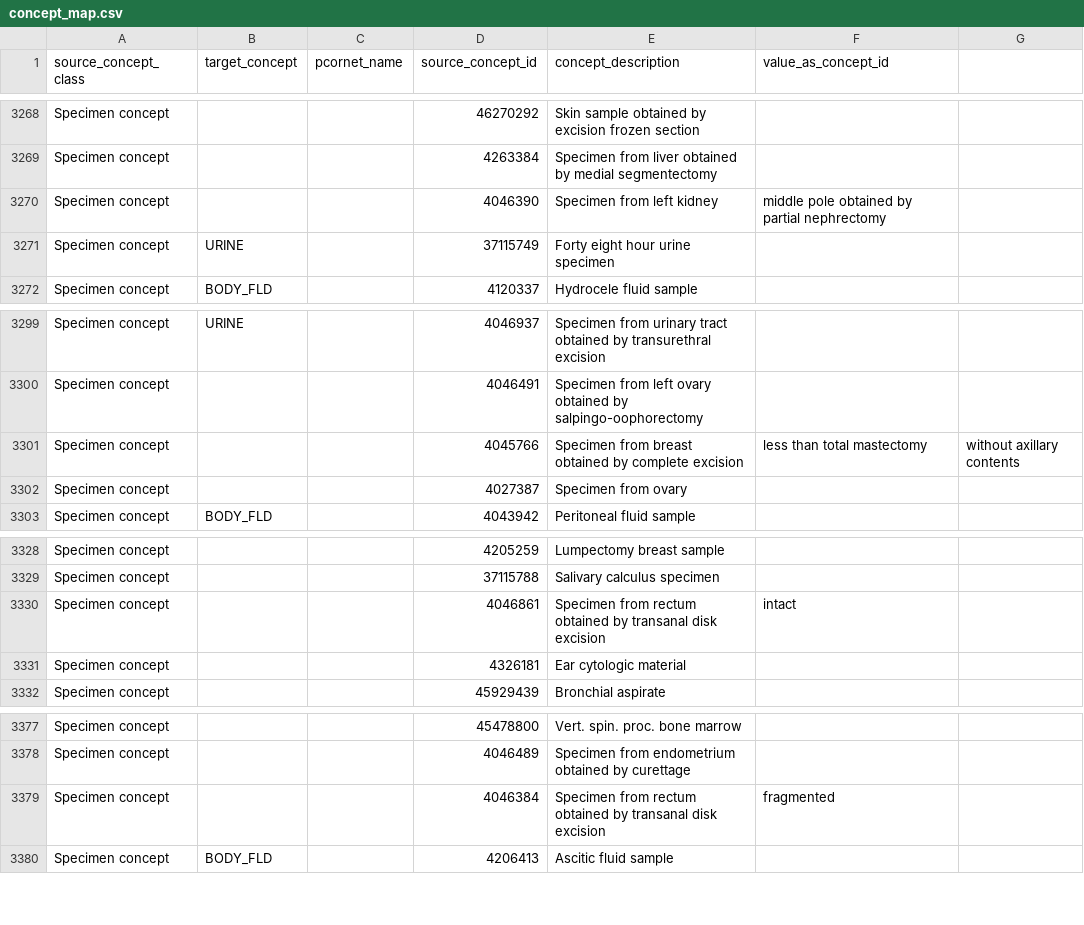
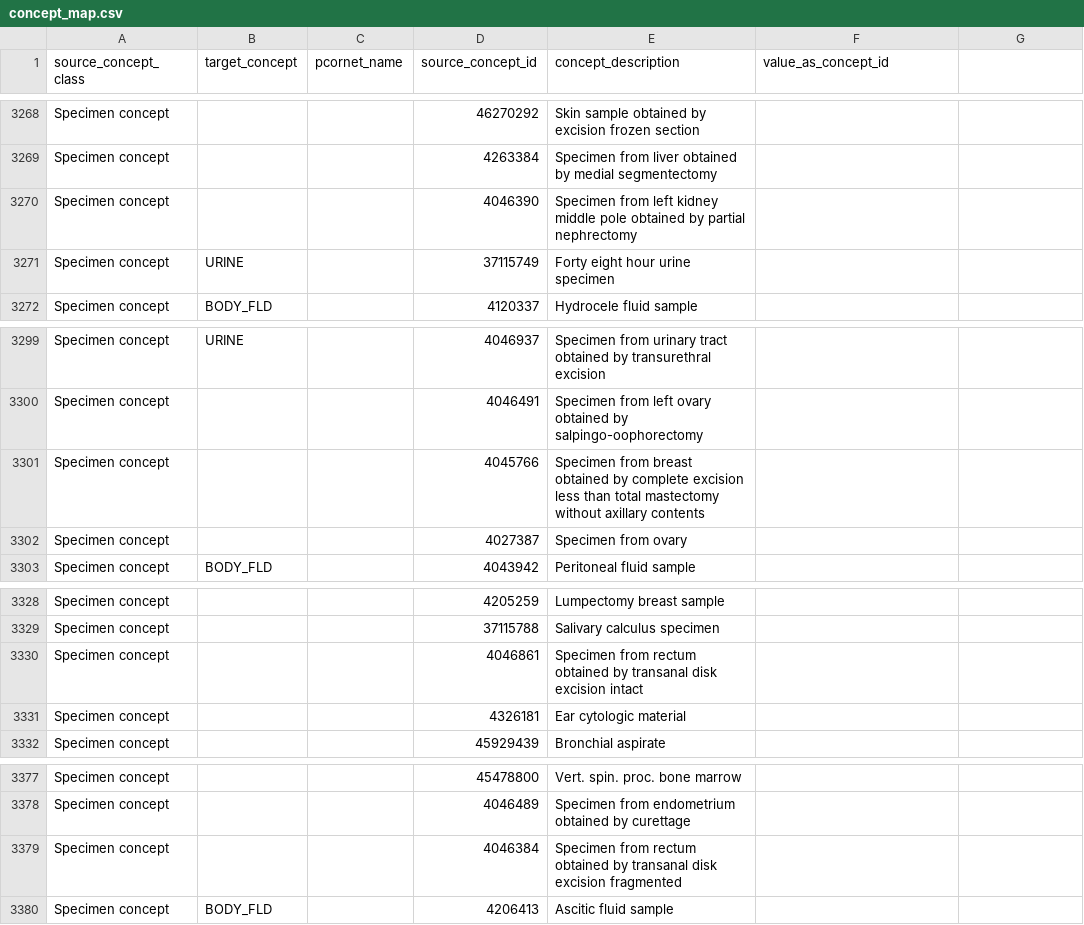
Before and after one commit to PEDSnet/pedsnetcdm_to_pcornetcdm, a CSV file: v3.2_to_v4.1/sql_etl/data/concept_map.csv, drawn as a sheet; only a part is shown, gaps mark what is left out.

Commit message:
updating map

```diff
--- a/v3.2_to_v4.1/sql_etl/data/concept_map.csv
+++ b/v3.2_to_v4.1/sql_etl/data/concept_map.csv
@@ -3269,3 +3269,3 @@ Specimen concept,,,46270292,Skin sample obtained by excision frozen section,
 Specimen concept,,,4263384,Specimen from liver obtained by medial segmentectomy,
-Specimen concept,,,4046390,Specimen from left kidney, middle pole obtained by partial nephrectomy,
+Specimen concept,,,4046390,Specimen from left kidney middle pole obtained by partial nephrectomy,
 Specimen concept,URINE,,37115749,Forty eight hour urine specimen,
@@ -3300,3 +3300,3 @@ Specimen concept,URINE,,4046937,Specimen from urinary tract obtained by transure
 Specimen concept,,,4046491,Specimen from left ovary obtained by salpingo-oophorectomy,
-Specimen concept,,,4045766,Specimen from breast obtained by complete excision, less than total mastectomy, without axillary contents,
+Specimen concept,,,4045766,Specimen from breast obtained by complete excision less than total mastectomy without axillary contents,
 Specimen concept,,,4027387,Specimen from ovary,
@@ -3329,3 +3329,3 @@ Specimen concept,,,4205259,Lumpectomy breast sample,
 Specimen concept,,,37115788,Salivary calculus specimen,
-Specimen concept,,,4046861,Specimen from rectum obtained by transanal disk excision, intact,
+Specimen concept,,,4046861,Specimen from rectum obtained by transanal disk excision intact,
 Specimen concept,,,4326181,Ear cytologic material,
@@ -3378,3 +3378,3 @@ Specimen concept,,,45478800,Vert. spin. proc. bone marrow,
 Specimen concept,,,4046489,Specimen from endometrium obtained by curettage,
-Specimen concept,,,4046384,Specimen from rectum obtained by transanal disk excision, fragmented,
+Specimen concept,,,4046384,Specimen from rectum obtained by transanal disk excision fragmented,
 Specimen concept,BODY_FLD,,4206413,Ascitic fluid sample,
```
